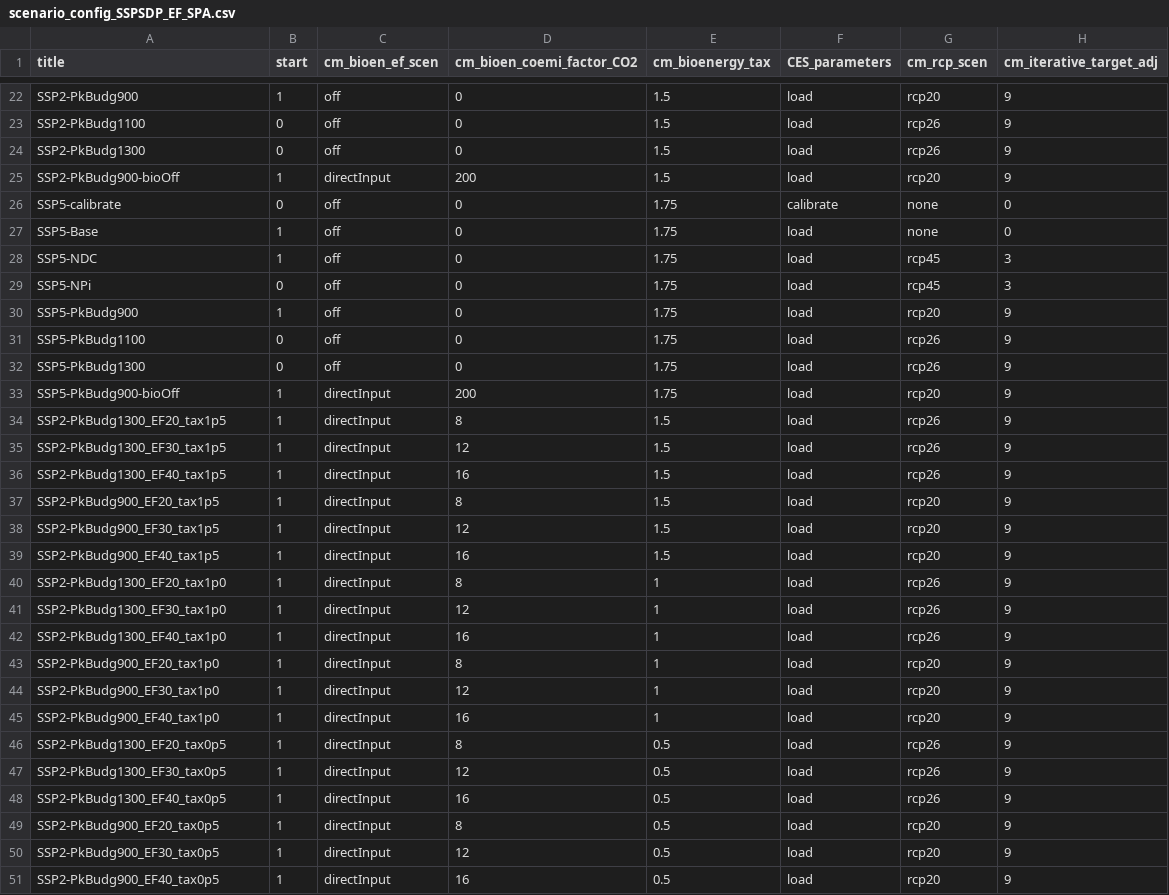
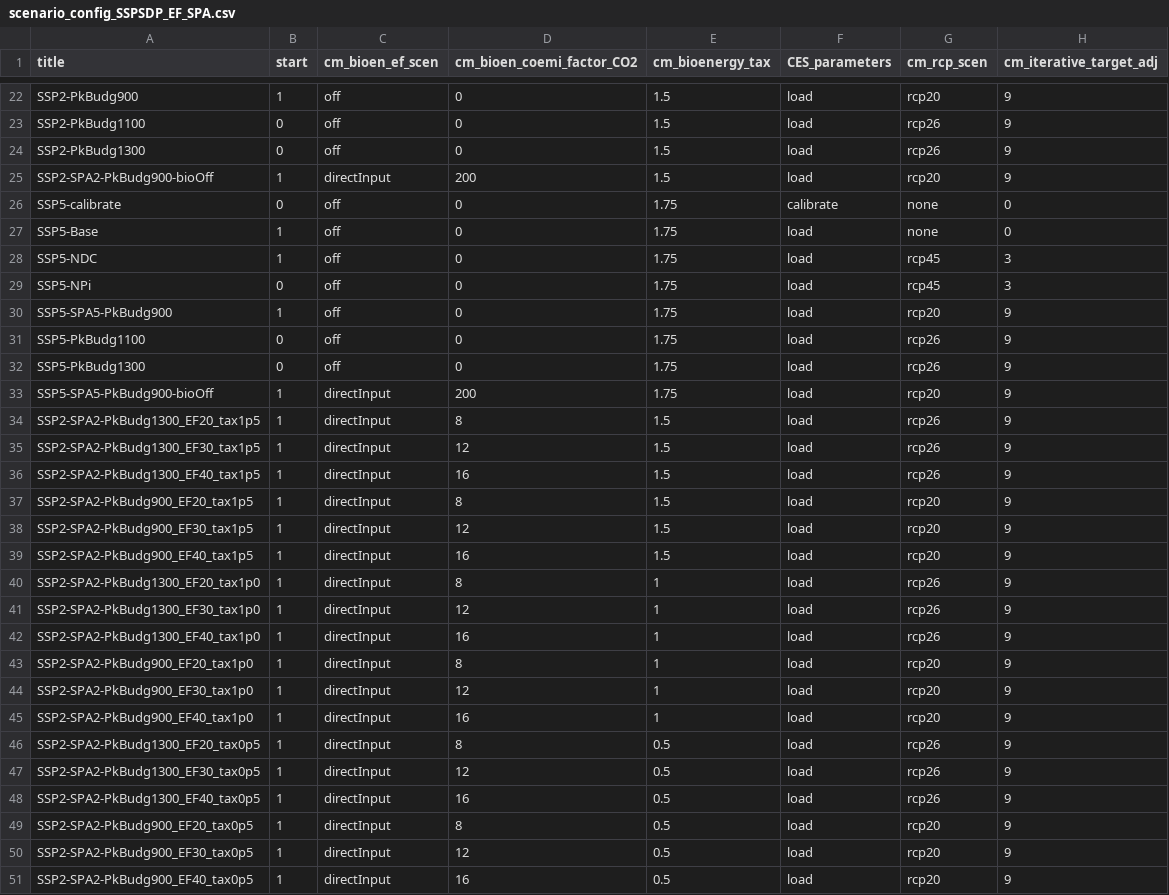
Before and after one commit to merfort/remind, a CSV file: config/scenario_config_SSPSDP_EF_SPA.csv, drawn as a sheet; only a part is shown, gaps mark what is left out; the diff covers the shown part only; the diff names each change by its address in the sheet, - before the commit and + after, or states it on an @@ line.

```diff
--- a/config/scenario_config_SSPSDP_EF_SPA.csv
+++ b/config/scenario_config_SSPSDP_EF_SPA.csv
-A25 (title): SSP2-PkBudg900-bioOff
+A25 (title): SSP2-SPA2-PkBudg900-bioOff
-A30 (title): SSP5-PkBudg900
+A30 (title): SSP5-SPA5-PkBudg900
-A33 (title): SSP5-PkBudg900-bioOff
+A33 (title): SSP5-SPA5-PkBudg900-bioOff
-A34 (title): SSP2-PkBudg1300_EF20_tax1p5
+A34 (title): SSP2-SPA2-PkBudg1300_EF20_tax1p5
-A35 (title): SSP2-PkBudg1300_EF30_tax1p5
+A35 (title): SSP2-SPA2-PkBudg1300_EF30_tax1p5
-A36 (title): SSP2-PkBudg1300_EF40_tax1p5
+A36 (title): SSP2-SPA2-PkBudg1300_EF40_tax1p5
-A37 (title): SSP2-PkBudg900_EF20_tax1p5
+A37 (title): SSP2-SPA2-PkBudg900_EF20_tax1p5
-A38 (title): SSP2-PkBudg900_EF30_tax1p5
+A38 (title): SSP2-SPA2-PkBudg900_EF30_tax1p5
-A39 (title): SSP2-PkBudg900_EF40_tax1p5
+A39 (title): SSP2-SPA2-PkBudg900_EF40_tax1p5
-A40 (title): SSP2-PkBudg1300_EF20_tax1p0
+A40 (title): SSP2-SPA2-PkBudg1300_EF20_tax1p0
-A41 (title): SSP2-PkBudg1300_EF30_tax1p0
+A41 (title): SSP2-SPA2-PkBudg1300_EF30_tax1p0
-A42 (title): SSP2-PkBudg1300_EF40_tax1p0
+A42 (title): SSP2-SPA2-PkBudg1300_EF40_tax1p0
-A43 (title): SSP2-PkBudg900_EF20_tax1p0
+A43 (title): SSP2-SPA2-PkBudg900_EF20_tax1p0
-A44 (title): SSP2-PkBudg900_EF30_tax1p0
+A44 (title): SSP2-SPA2-PkBudg900_EF30_tax1p0
-A45 (title): SSP2-PkBudg900_EF40_tax1p0
+A45 (title): SSP2-SPA2-PkBudg900_EF40_tax1p0
-A46 (title): SSP2-PkBudg1300_EF20_tax0p5
+A46 (title): SSP2-SPA2-PkBudg1300_EF20_tax0p5
-A47 (title): SSP2-PkBudg1300_EF30_tax0p5
+A47 (title): SSP2-SPA2-PkBudg1300_EF30_tax0p5
-A48 (title): SSP2-PkBudg1300_EF40_tax0p5
+A48 (title): SSP2-SPA2-PkBudg1300_EF40_tax0p5
-A49 (title): SSP2-PkBudg900_EF20_tax0p5
+A49 (title): SSP2-SPA2-PkBudg900_EF20_tax0p5
-A50 (title): SSP2-PkBudg900_EF30_tax0p5
+A50 (title): SSP2-SPA2-PkBudg900_EF30_tax0p5
-A51 (title): SSP2-PkBudg900_EF40_tax0p5
+A51 (title): SSP2-SPA2-PkBudg900_EF40_tax0p5
```
Also changed, not shown: 8 edited cells elsewhere in this file, 1 other file.
